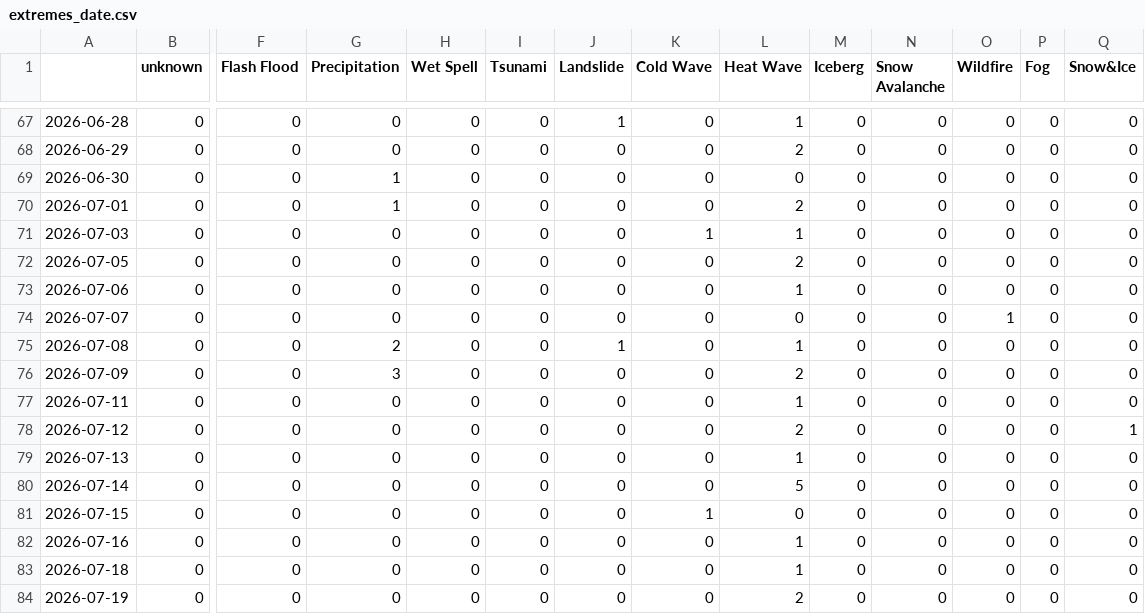
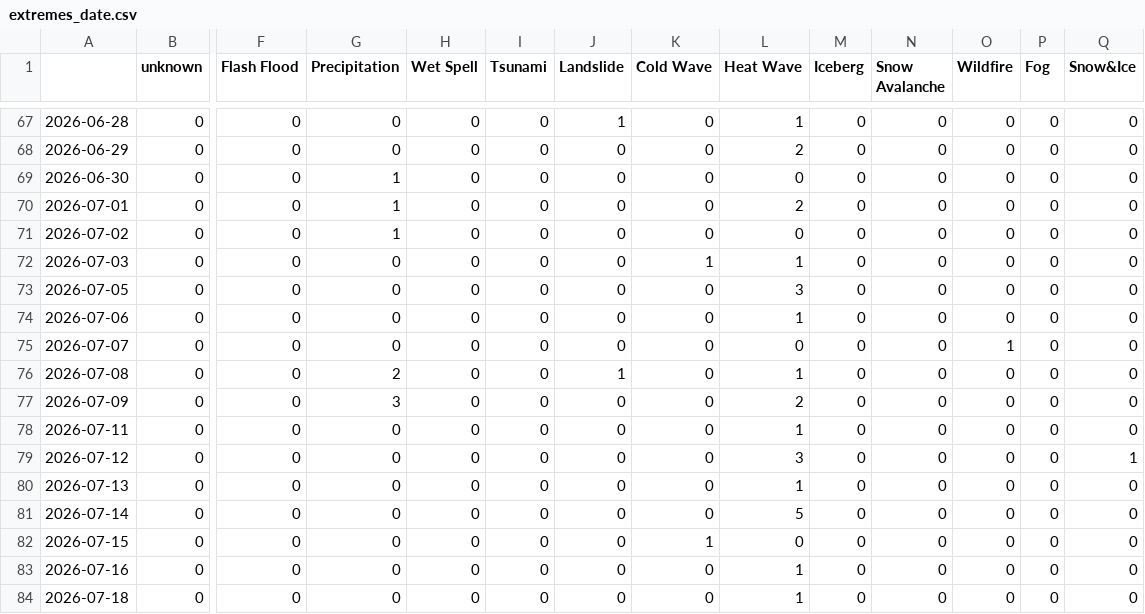
Before and after one commit to kamic-news/koreanExtremes, a CSV file: csv/extremes_date.csv, drawn as a sheet; only a part is shown, gaps mark what is left out; the shorter side is filled out with more unchanged rows; addresses are those after the commit; rows hold the shown columns only; the diff names each change by its address in the sheet, - before the commit and + after, or states it on an @@ line.

```diff
--- a/csv/extremes_date.csv
+++ b/csv/extremes_date.csv
+row 71: 2026-07-02 | 0 | 0 | 1 | 0 | 0 | 0 | 0 | 0 | 0 | 0 | 0 | 0 | 0
-L73 (Heat Wave): 2
+L73 (Heat Wave): 3
-L79 (Heat Wave): 2
+L79 (Heat Wave): 3
```
Also changed, not shown: csv/feeds_date.csv, 5 other files.
